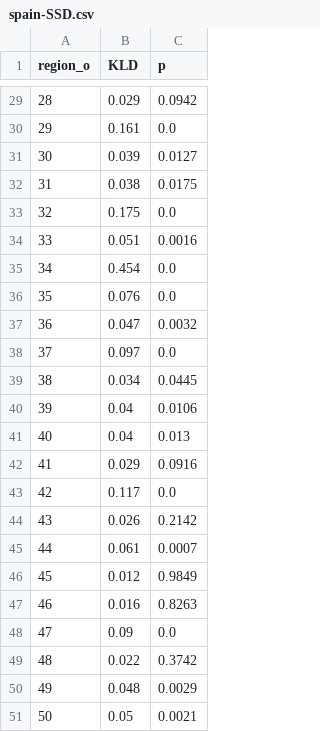
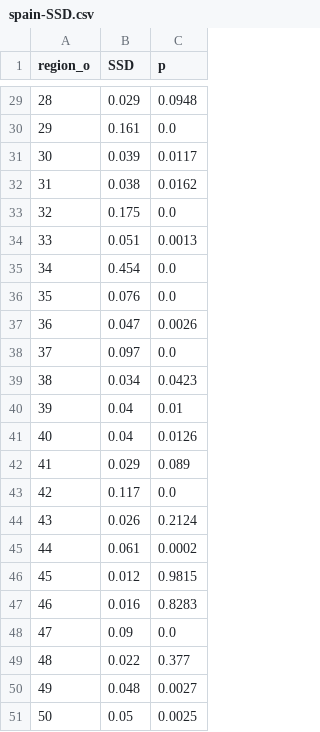
Before and after one commit to ceumicrodata/economic-diplomacy, a CSV file: output/spain-SSD.csv, drawn as a sheet; only a part is shown, gaps mark what is left out; the diff covers the shown part only.

```diff
--- a/output/spain-SSD.csv
+++ b/output/spain-SSD.csv
@@ -1 +1 @@
-region_o,KLD,p
+region_o,SSD,p
@@ -29,23 +29,23 @@ region_o,KLD,p
-28,0.029,0.0942
+28,0.029,0.0948
 29,0.161,0.0
-30,0.039,0.0127
-31,0.038,0.0175
+30,0.039,0.0117
+31,0.038,0.0162
 32,0.175,0.0
-33,0.051,0.0016
+33,0.051,0.0013
 34,0.454,0.0
 35,0.076,0.0
-36,0.047,0.0032
+36,0.047,0.0026
 37,0.097,0.0
-38,0.034,0.0445
-39,0.04,0.0106
-40,0.04,0.013
-41,0.029,0.0916
+38,0.034,0.0423
+39,0.04,0.01
+40,0.04,0.0126
+41,0.029,0.089
 42,0.117,0.0
-43,0.026,0.2142
-44,0.061,0.0007
-45,0.012,0.9849
-46,0.016,0.8263
+43,0.026,0.2124
+44,0.061,0.0002
+45,0.012,0.9815
+46,0.016,0.8283
 47,0.09,0.0
-48,0.022,0.3742
-49,0.048,0.0029
-50,0.05,0.0021
+48,0.022,0.377
+49,0.048,0.0027
+50,0.05,0.0025
```
Also changed, not shown: 14 edited cells elsewhere in this file, output/spain-KLD.csv, output/spain-MLQ.csv, 3 other files.
